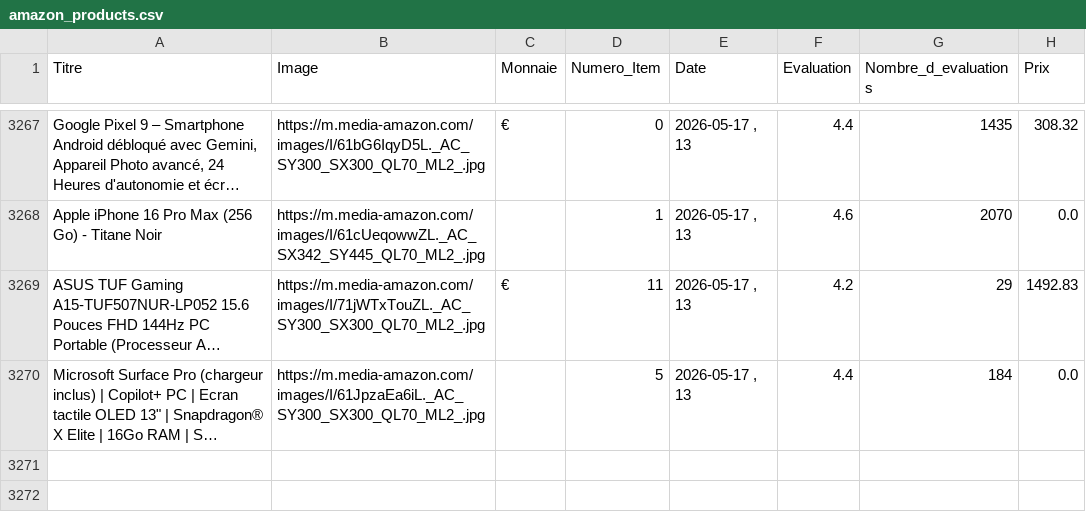
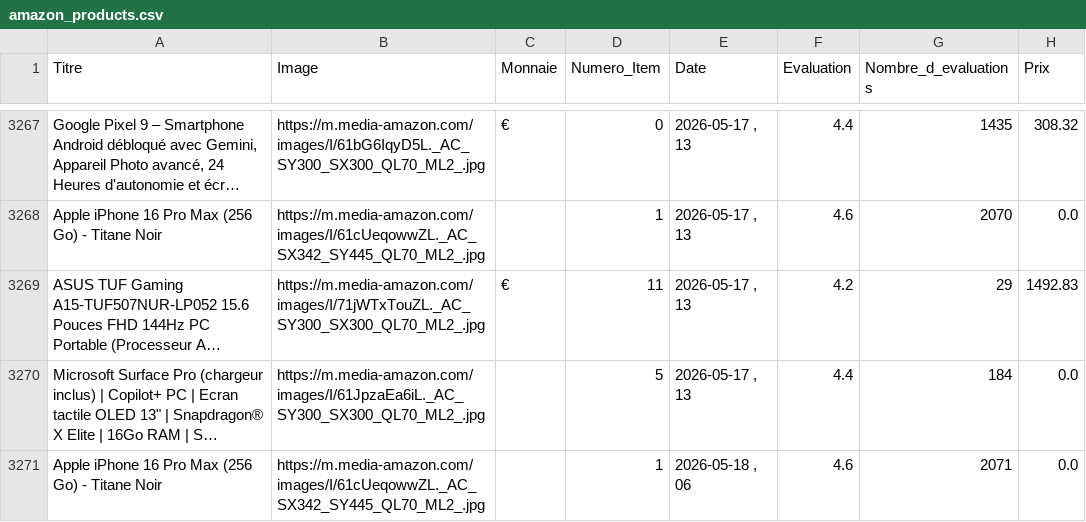
Before and after one commit to User510991/WebscrapAmazon_project, a CSV file: amazon_products.csv, drawn as a sheet; only a part is shown, gaps mark what is left out; long unchanged cells end in …; the diff names each change by its address in the sheet, - before the commit and + after, or states it on an @@ line.

```diff
--- a/amazon_products.csv
+++ b/amazon_products.csv
+row 3271: Apple iPhone 16 Pro Max (256 Go) - Titane Noir | https://m.media-amazon.com/images/I/61cUeqowwZL._AC_SX342_SY445_QL70_ML2_.jpg |  | 1 | 2026-05-18 , 06 | 4.6 | 2071 | 0.0
```
